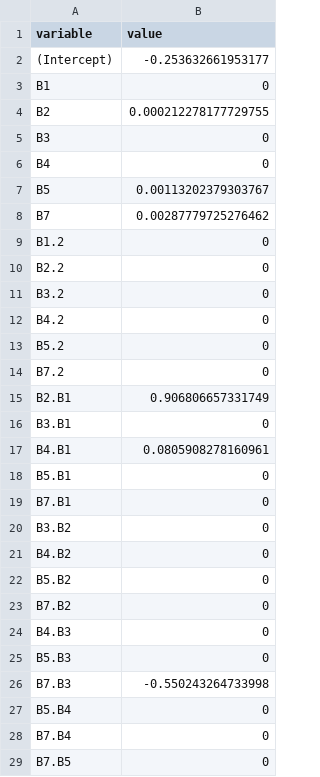
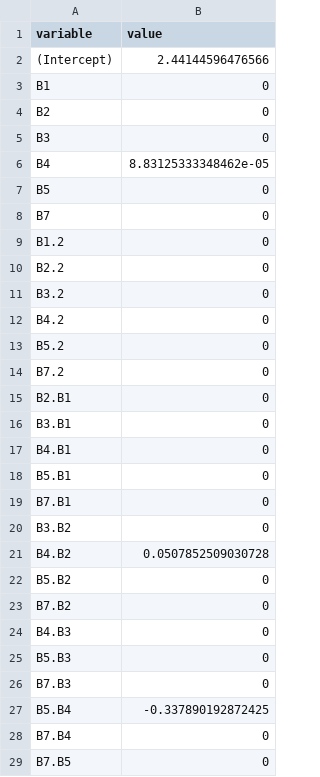
Before and after one commit to ste-oliveira/satellite-ssc, a CSV file: exports/global_ncl1_11_lasso_fit_coeff.csv, drawn as a sheet.

```diff
--- a/exports/global_ncl1_11_lasso_fit_coeff.csv
+++ b/exports/global_ncl1_11_lasso_fit_coeff.csv
@@ -1,9 +1,9 @@
 "variable","value"
-"(Intercept)","-0.253632661953177"
+"(Intercept)","2.44144596476566"
 "B1","0"
-"B2","0.000212278177729755"
+"B2","0"
 "B3","0"
-"B4","0"
-"B5","0.00113202379303767"
-"B7","0.00287779725276462"
+"B4","8.83125333348462e-05"
+"B5","0"
+"B7","0"
 "B1.2","0"
@@ -14,5 +14,5 @@
 "B7.2","0"
-"B2.B1","0.906806657331749"
+"B2.B1","0"
 "B3.B1","0"
-"B4.B1","0.0805908278160961"
+"B4.B1","0"
 "B5.B1","0"
@@ -20,3 +20,3 @@
 "B3.B2","0"
-"B4.B2","0"
+"B4.B2","0.0507852509030728"
 "B5.B2","0"
@@ -25,4 +25,4 @@
 "B5.B3","0"
-"B7.B3","-0.550243264733998"
-"B5.B4","0"
+"B7.B3","0"
+"B5.B4","-0.337890192872425"
 "B7.B4","0"
```
Also changed, not shown: exports/cluster_ncl1_1_lasso_fit_coeff.csv, 32 other files.
